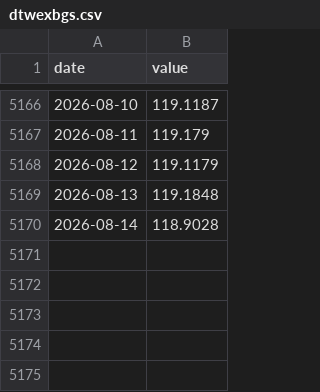
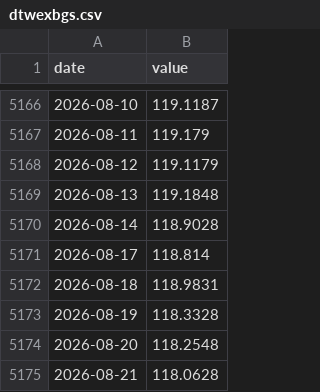
Before and after one commit to JungOhLee/macro-monitoring, a CSV file: data/raw/dtwexbgs.csv, drawn as a sheet; only a part is shown, gaps mark what is left out; the diff names each change by its address in the sheet, - before the commit and + after, or states it on an @@ line.

```diff
--- a/data/raw/dtwexbgs.csv
+++ b/data/raw/dtwexbgs.csv
+row 5171: 2026-08-17 | 118.814
+row 5172: 2026-08-18 | 118.9831
+row 5173: 2026-08-19 | 118.3328
+row 5174: 2026-08-20 | 118.2548
+row 5175: 2026-08-21 | 118.0628
```
Also changed, not shown: data/raw/baa10y.csv, data/raw/rrpontsyd.csv, 12 other files.
